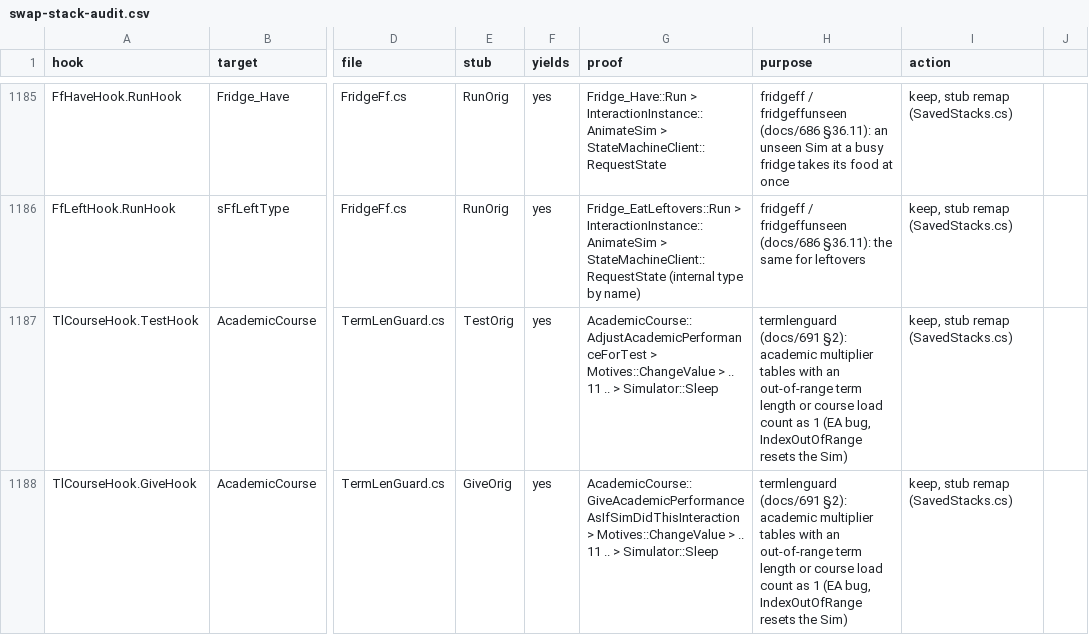
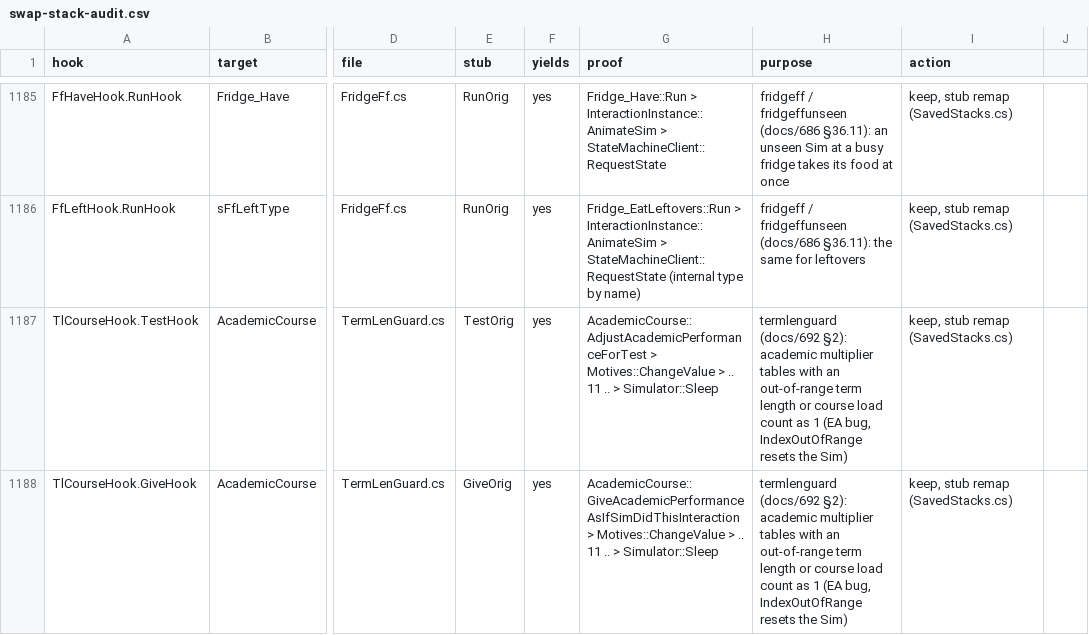
Before and after one commit to alexvixell35-stack/sims3-modernization, a CSV file: docs/data/swap-stack-audit.csv, drawn as a sheet; only a part is shown, gaps mark what is left out; the diff names each change by its address in the sheet, - before the commit and + after, or states it on an @@ line.

```diff
--- a/docs/data/swap-stack-audit.csv
+++ b/docs/data/swap-stack-audit.csv
-H1187:H1188 (purpose): termlenguard (docs/691 §2): academic…
+H1187:H1188 (purpose): termlenguard (docs/692 §2): academic…
```
Also changed, not shown: 12 other files.
